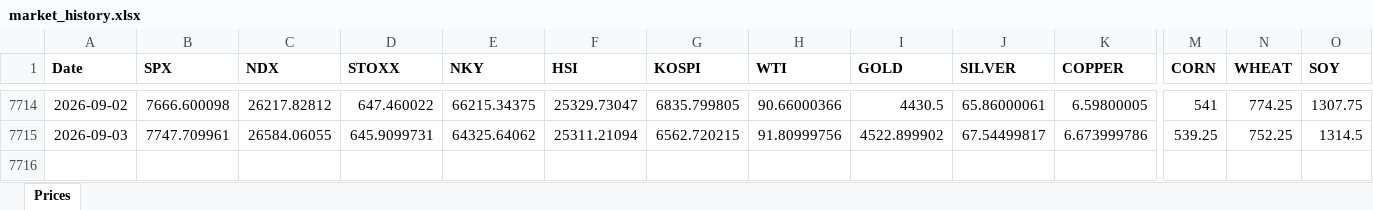
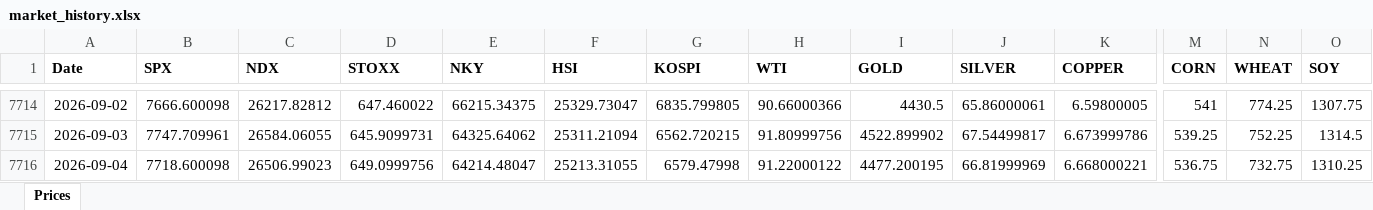
Before and after one commit to RayenC616/market-dashboard, an Excel workbook: data/market_history.xlsx, sheet Prices, drawn as a sheet; only a part is shown, gaps mark what is left out; values as stored, in another font and other column widths than the file's, no borders; rows hold the shown columns only; the diff names each change by its address in the sheet, - before the commit and + after, or states it on an @@ line.

```diff
--- a/data/market_history.xlsx (sheet Prices)
+++ b/data/market_history.xlsx (sheet Prices)
+row 7716: 2026-09-04 | 7718.600098 | 26506.99023 | 649.0999756 | 64214.48047 | 25213.31055 | 6579.47998 | 91.22000122 | 4477.200195 | 66.81999969 | 6.668000221 | 536.75 | 732.75 | 1310.25
```
